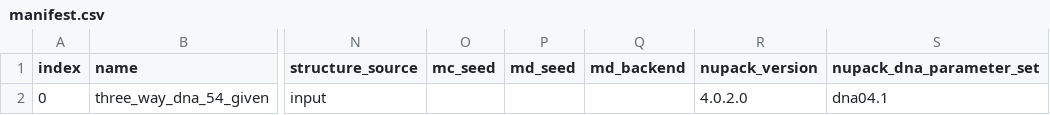
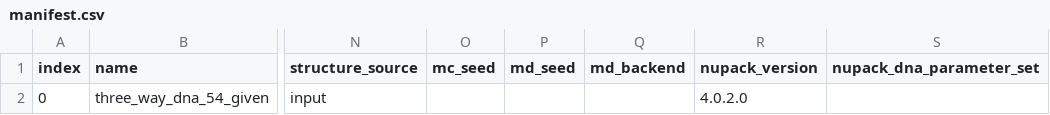
Before and after one commit to Mr-Jaykub/19517215244141, a CSV file: examples/prepared/examples_given/manifest.csv, drawn as a sheet; only a part is shown, gaps mark what is left out; the diff names each change by its address in the sheet, - before the commit and + after, or states it on an @@ line.

Commit message:
Examples: regenerate examples_given manifest and run parameters with the current code
The committed files predate e37dc86 and recorded NUPACK's DNA parameter set (dna04.1) for a
job that folds nothing. Regenerated with `seq2oxdna prepare examples/examples_given.db`; only
nupack_dna_parameter_set (now empty) and the timestamp change. The record files are unchanged.

```diff
--- a/examples/prepared/examples_given/manifest.csv
+++ b/examples/prepared/examples_given/manifest.csv
-S2 (nupack_dna_parameter_set): dna04.1
+S2 (nupack_dna_parameter_set): (empty)
```
Also changed, not shown: 1 other file.
